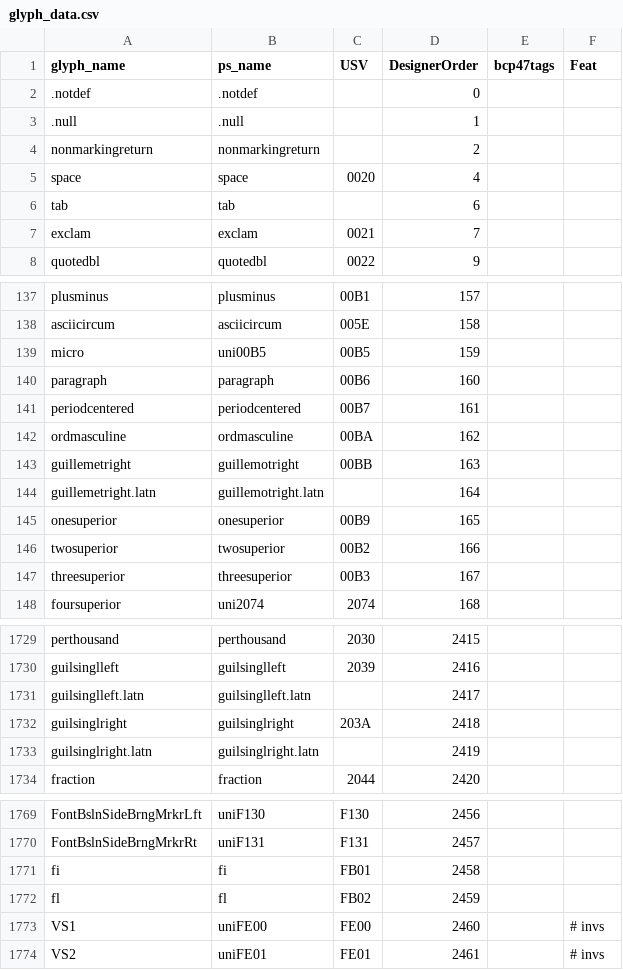
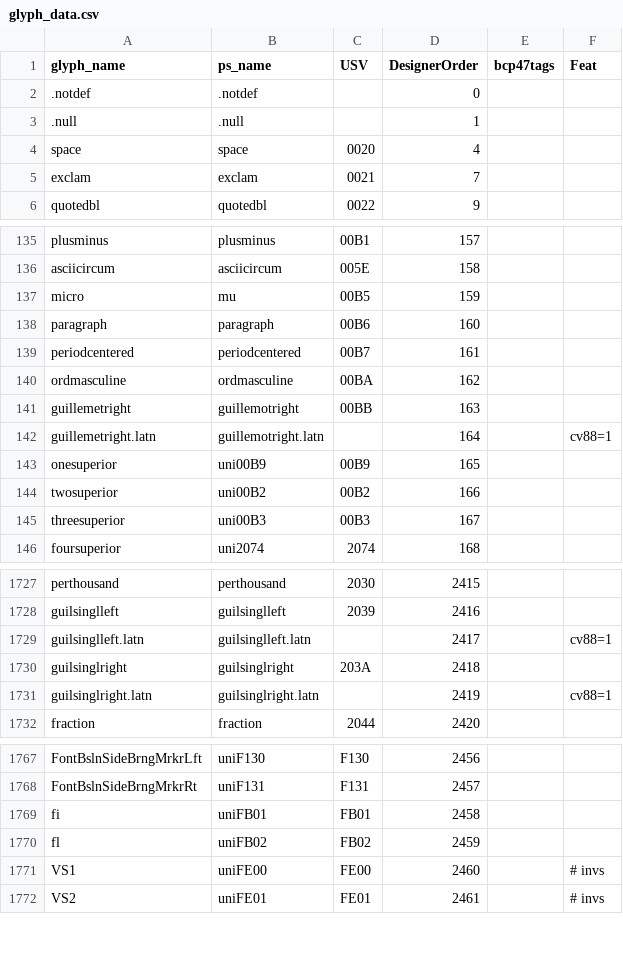
Before and after one commit to silnrsi/font-harmattan, a CSV file: source/glyph_data.csv, drawn as a sheet; only a part is shown, gaps mark what is left out; the diff covers the shown part only.

Commit message:
[ABS 3147] Add Alternate cv for guillemot chars. Delete tab and nonmarkingreturn.

```diff
--- a/source/glyph_data.csv
+++ b/source/glyph_data.csv
@@ -3,5 +3,3 @@ glyph_name,ps_name,USV,DesignerOrder,bcp47tags,Feat
 .null,.null,,1,,
-nonmarkingreturn,nonmarkingreturn,,2,,
 space,space,0020,4,,
-tab,tab,,6,,
 exclam,exclam,0021,7,,
@@ -138,3 +136,3 @@ plusminus,plusminus,00B1,157,,
 asciicircum,asciicircum,005E,158,,
-micro,uni00B5,00B5,159,,
+micro,mu,00B5,159,,
 paragraph,paragraph,00B6,160,,
@@ -143,6 +141,6 @@ ordmasculine,ordmasculine,00BA,162,,
 guillemetright,guillemotright,00BB,163,,
-guillemetright.latn,guillemotright.latn,,164,,
-onesuperior,onesuperior,00B9,165,,
-twosuperior,twosuperior,00B2,166,,
-threesuperior,threesuperior,00B3,167,,
+guillemetright.latn,guillemotright.latn,,164,,cv88=1
+onesuperior,uni00B9,00B9,165,,
+twosuperior,uni00B2,00B2,166,,
+threesuperior,uni00B3,00B3,167,,
 foursuperior,uni2074,2074,168,,
@@ -1730,5 +1728,5 @@ perthousand,perthousand,2030,2415,,
 guilsinglleft,guilsinglleft,2039,2416,,
-guilsinglleft.latn,guilsinglleft.latn,,2417,,
+guilsinglleft.latn,guilsinglleft.latn,,2417,,cv88=1
 guilsinglright,guilsinglright,203A,2418,,
-guilsinglright.latn,guilsinglright.latn,,2419,,
+guilsinglright.latn,guilsinglright.latn,,2419,,cv88=1
 fraction,fraction,2044,2420,,
@@ -1770,4 +1768,4 @@ FontBslnSideBrngMrkrLft,uniF130,F130,2456,,
 FontBslnSideBrngMrkrRt,uniF131,F131,2457,,
-fi,fi,FB01,2458,,
-fl,fl,FB02,2459,,
+fi,uniFB01,FB01,2458,,
+fl,uniFB02,FB02,2459,,
 VS1,uniFE00,FE00,2460,,# invs
```
Also changed, not shown: 1 edited cell elsewhere in this file, 15 other files.
